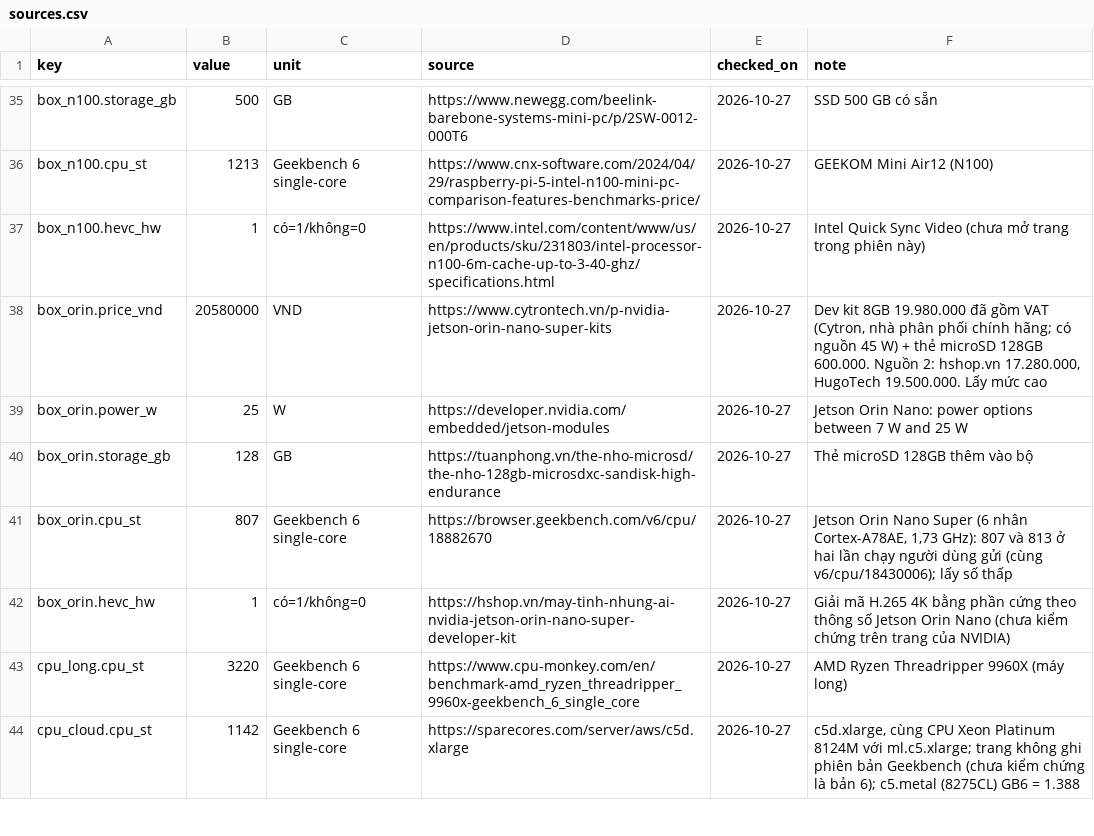
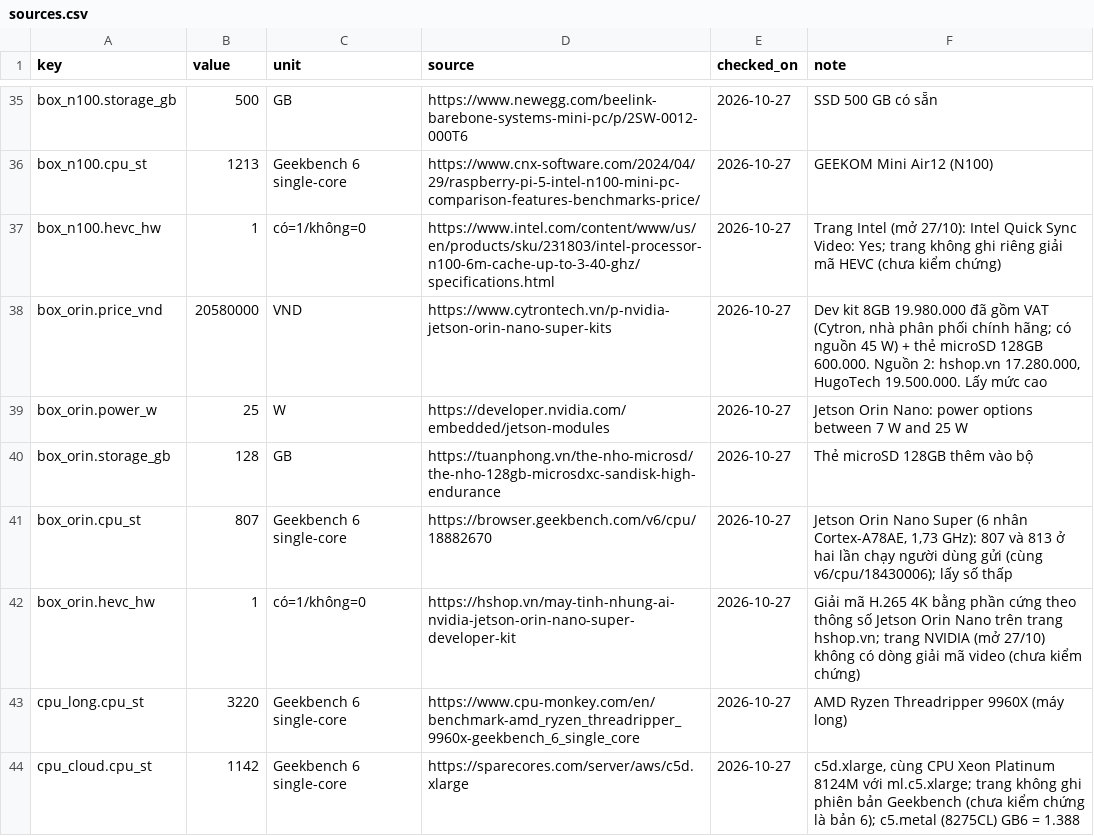
Before and after one commit to longduongnc/cctv-goods-detection, a CSV file: experiments/p06_ingest_options/inputs/sources.csv, drawn as a sheet; only a part is shown, gaps mark what is left out.

Commit message:
P06 fix #5: danh dau (chua kiem chung) cho giai ma HEVC cua N100, Orin va bo dem the nho cua camera o A/B

```diff
--- a/experiments/p06_ingest_options/inputs/sources.csv
+++ b/experiments/p06_ingest_options/inputs/sources.csv
@@ -36,3 +36,3 @@ box_n100.storage_gb,500,GB,https://www.newegg.com/beelink-barebone-systems-mini-
 box_n100.cpu_st,1213,Geekbench 6 single-core,https://www.cnx-software.com/2024/04/29/raspberry-pi-5-intel-n100-mini-pc-comparison-features-benchmarks-price/,2026-10-27,GEEKOM Mini Air12 (N100)
-box_n100.hevc_hw,1,có=1/không=0,https://www.intel.com/content/www/us/en/products/sku/231803/intel-processor-n100-6m-cache-up-to-3-40-ghz/specifications.html,2026-10-27,Intel Quick Sync Video (chưa mở trang trong phiên này)
+box_n100.hevc_hw,1,có=1/không=0,https://www.intel.com/content/www/us/en/products/sku/231803/intel-processor-n100-6m-cache-up-to-3-40-ghz/specifications.html,2026-10-27,Trang Intel (mở 27/10): Intel Quick Sync Video: Yes; trang không ghi riêng giải mã HEVC (chưa kiểm chứng)
 box_orin.price_vnd,20580000,VND,https://www.cytrontech.vn/p-nvidia-jetson-orin-nano-super-kits,2026-10-27,"Dev kit 8GB 19.980.000 đã gồm VAT (Cytron, nhà phân phối chính hãng; có nguồn 45 W) + thẻ microSD 128GB 600.000. Nguồn 2: hshop.vn 17.280.000, HugoTech 19.500.000. Lấy mức cao"
@@ -41,3 +41,3 @@ box_orin.storage_gb,128,GB,https://tuanphong.vn/the-nho-microsd/the-nho-128gb-mi
 box_orin.cpu_st,807,Geekbench 6 single-core,https://browser.geekbench.com/v6/cpu/18882670,2026-10-27,"Jetson Orin Nano Super (6 nhân Cortex-A78AE, 1,73 GHz): 807 và 813 ở hai lần chạy người dùng gửi (cùng v6/cpu/18430006); lấy số thấp"
-box_orin.hevc_hw,1,có=1/không=0,https://hshop.vn/may-tinh-nhung-ai-nvidia-jetson-orin-nano-super-developer-kit,2026-10-27,Giải mã H.265 4K bằng phần cứng theo thông số Jetson Orin Nano (chưa kiểm chứng trên trang của NVIDIA)
+box_orin.hevc_hw,1,có=1/không=0,https://hshop.vn/may-tinh-nhung-ai-nvidia-jetson-orin-nano-super-developer-kit,2026-10-27,Giải mã H.265 4K bằng phần cứng theo thông số Jetson Orin Nano trên trang hshop.vn; trang NVIDIA (mở 27/10) không có dòng giải mã video (chưa kiểm chứng)
 cpu_long.cpu_st,3220,Geekbench 6 single-core,https://www.cpu-monkey.com/en/benchmark-amd_ryzen_threadripper_9960x-geekbench_6_single_core,2026-10-27,AMD Ryzen Threadripper 9960X (máy long)
```
Also changed, not shown: 6 other files.
